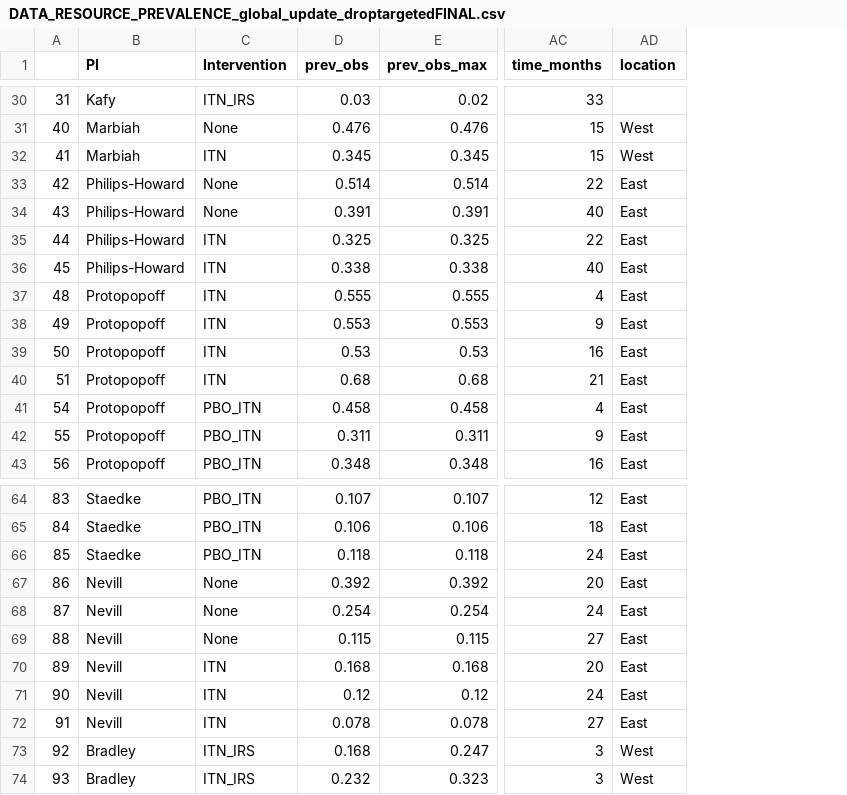
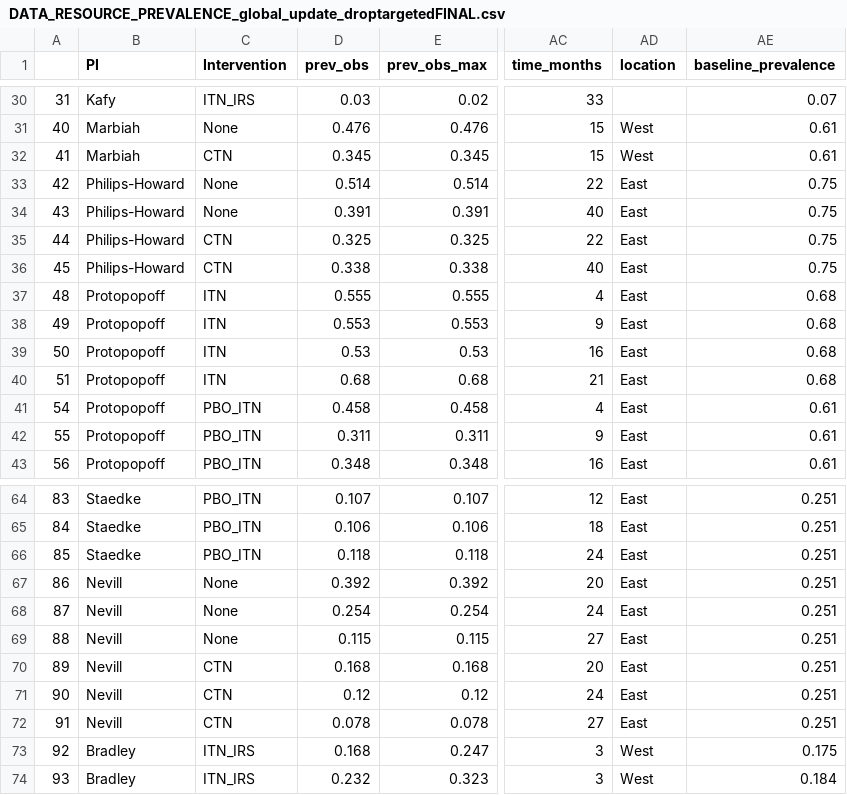
Before and after one commit to EllieSherrardSmith/ibm_rct_prediction, a CSV file: Post_processing/summary_data/DATA_RESOURCE_PREVALENCE_global_update_droptargetedFINAL.csv, drawn as a sheet; only a part is shown, gaps mark what is left out; the diff covers the shown part only; the diff names each change by its address in the sheet, - before the commit and + after, or states it on an @@ line.

```diff
--- a/Post_processing/summary_data/DATA_RESOURCE_PREVALENCE_global_update_droptargetedFINAL.csv
+++ b/Post_processing/summary_data/DATA_RESOURCE_PREVALENCE_global_update_droptargetedFINAL.csv
+column AE (baseline_prevalence), rows 30-43: 0.07 | 0.61 | 0.61 | 0.75 | 0.75 | 0.75 | 0.75 | 0.68 | 0.68 | 0.68 | 0.68 | 0.61 | 0.61 | 0.61; rows 64-74: 0.251 | 0.251 | 0.251 | 0.251 | 0.251 | 0.251 | 0.251 | 0.251 | 0.251 | 0.175 | 0.184
-C32 (Intervention): ITN
+C32 (Intervention): CTN
-C35:C36 (Intervention): ITN
+C35:C36 (Intervention): CTN
-C70:C72 (Intervention): ITN
+C70:C72 (Intervention): CTN
```
Also changed, not shown: 14 edited cells elsewhere in this file, 5 other files.
